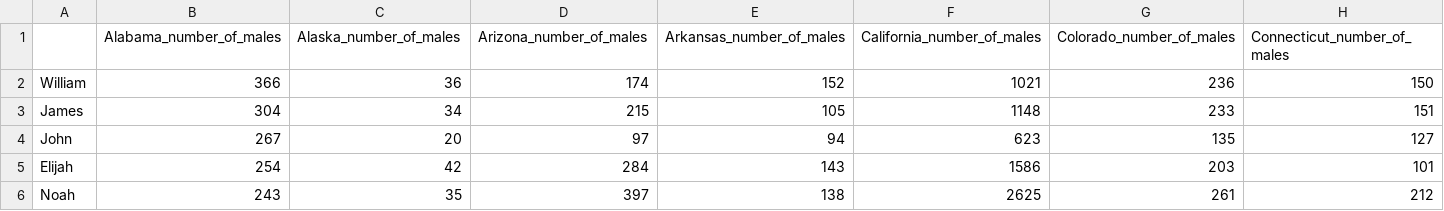
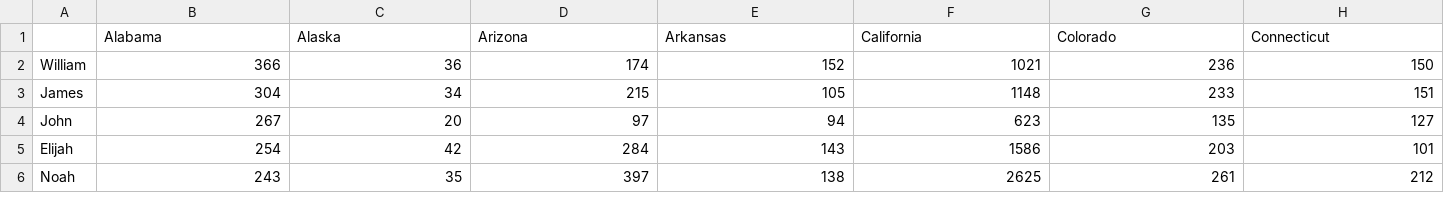
Before and after one commit to kwells4/pdba_files, a CSV file: files/boy_name_counts.csv, drawn as a sheet; only a part is shown; removed rows and columns are numbered as before the commit, all else as after; rows hold the shown columns only; the diff names each change by its address in the sheet, - before the commit and + after, or states it on an @@ line.

```diff
--- a/files/boy_name_counts.csv
+++ b/files/boy_name_counts.csv
-row 1:  | Alabama_number_of_males | Alaska_number_of_males | Arizona_number_of_males | Arkansas_number_of_males | California_number_of_males | Colorado_number_of_males | Connecticut_number_of_males
+row 1:  | Alabama | Alaska | Arizona | Arkansas | California | Colorado | Connecticut
```
Also changed, not shown: files/girl_name_counts.csv, 2 other files.
